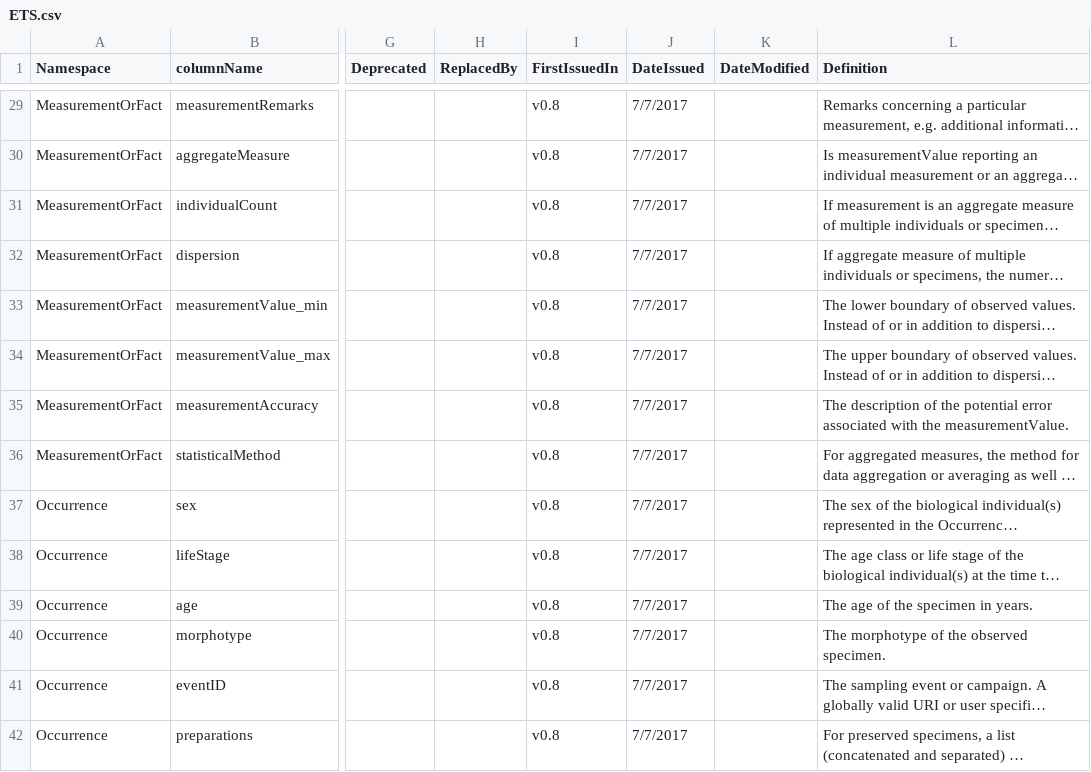
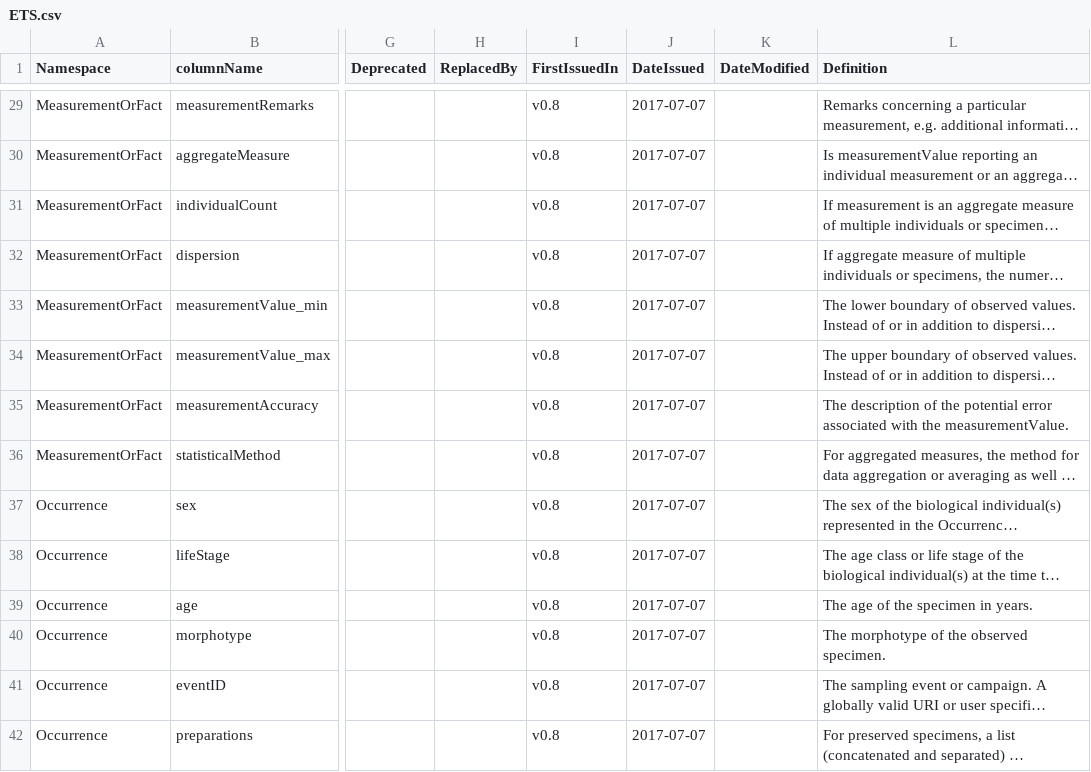
Before and after one commit to EcologicalTraitData/ETS, a CSV file: ETS.csv, drawn as a sheet; only a part is shown, gaps mark what is left out; long unchanged cells end in …; the diff covers the shown part only; the diff names each change by its address in the sheet, - before the commit and + after, or states it on an @@ line.

Commit message:
fixed date format issues and UTF-8 encoding
The date format issues from #11 reappeared and Github didn't handle the switch to UTF-8 correctly

```diff
--- a/ETS.csv
+++ b/ETS.csv
-J29:J42 (DateIssued): 7/7/2017
+J29:J42 (DateIssued): 2017-07-07
```
Also changed, not shown: 87 edited cells elsewhere in this file.
